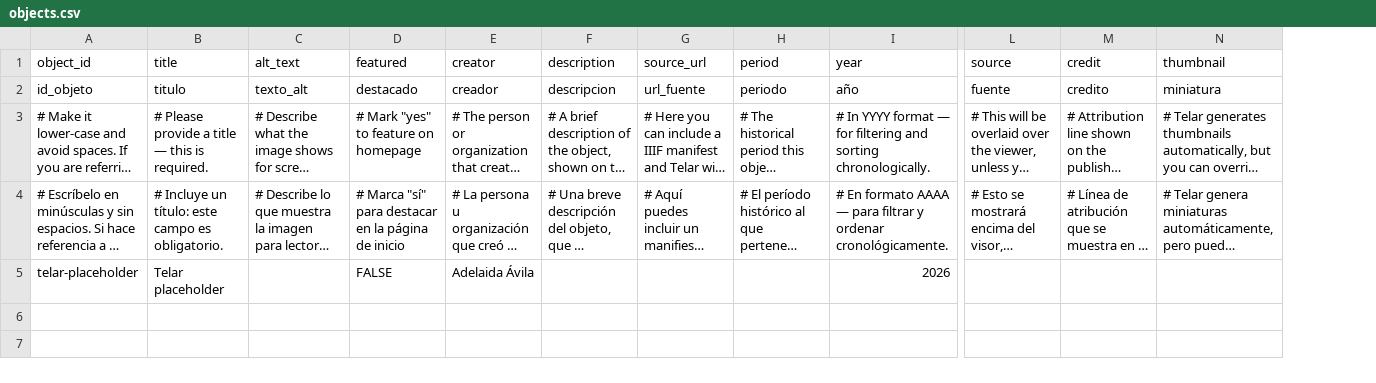
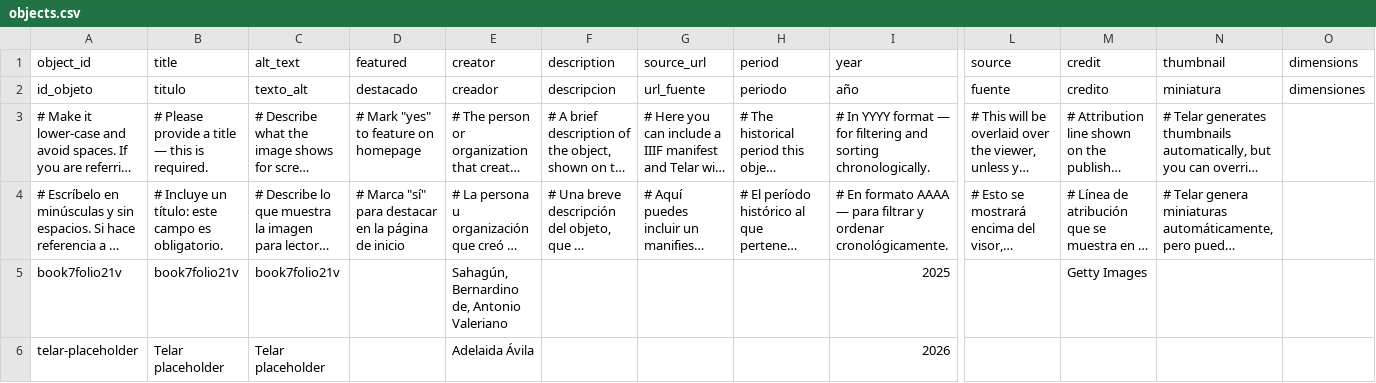
Before and after one commit to delmi-oss/delmilipe, a CSV file: telar-content/spreadsheets/objects.csv, drawn as a sheet; only a part is shown, gaps mark what is left out; long unchanged cells end in …; addresses are those after the commit; rows hold the shown columns only; the diff names each change by its address in the sheet, - before the commit and + after, or states it on an @@ line.

```diff
--- a/telar-content/spreadsheets/objects.csv
+++ b/telar-content/spreadsheets/objects.csv
+column O (dimensions), row 2: dimensiones
+row 5: book7folio21v | book7folio21v | book7folio21v |  | Sahagún, Bernardino de, Antonio Valeriano |  |  |  | 2025 |  | Getty Images
-C6 (alt_text): (empty)
+C6 (alt_text): Telar placeholder
-D6 (featured): FALSE
+D6 (featured): (empty)
```
Also changed, not shown: 1 other file.
